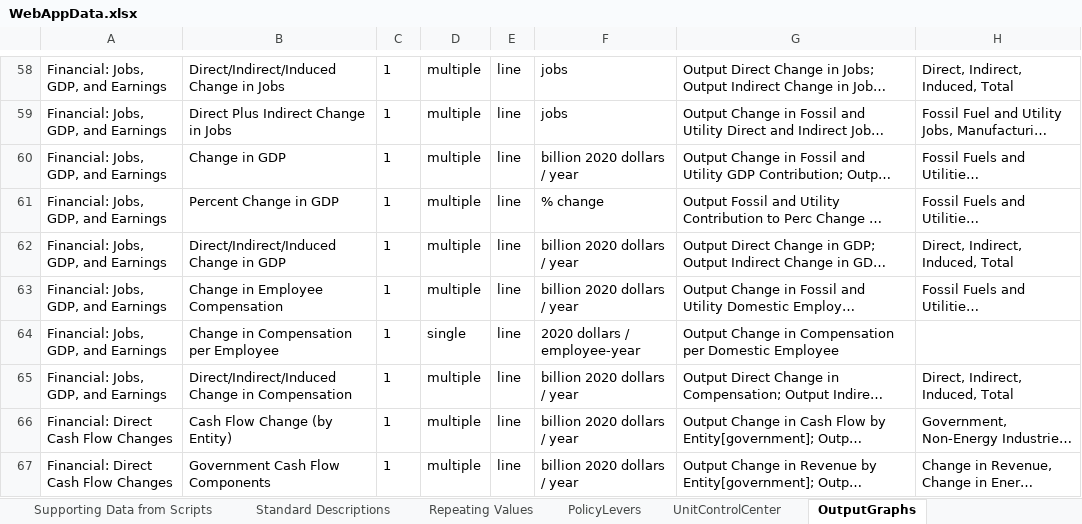
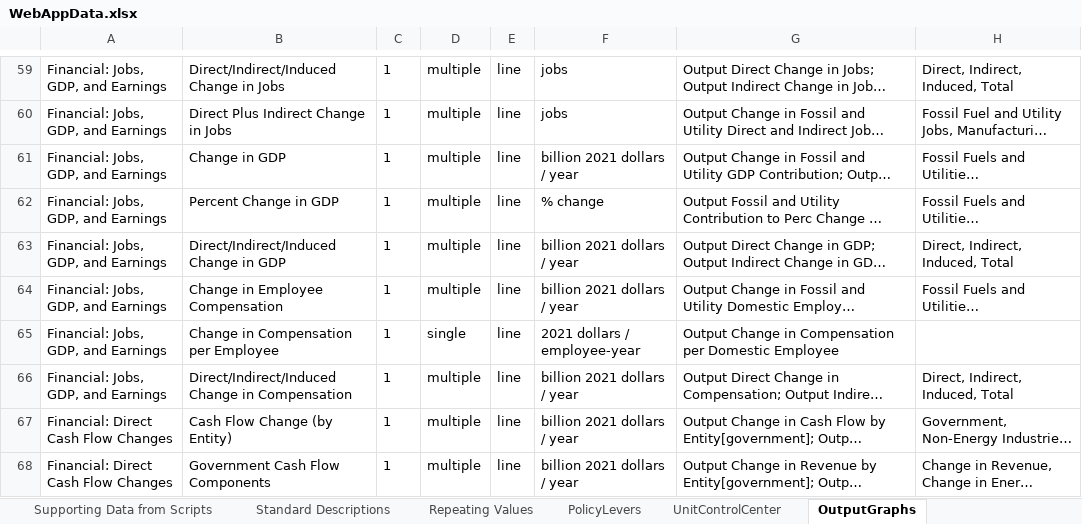
Before and after one commit to EnergyInnovation/eps-california, an Excel workbook: WebAppData.xlsx, sheet OutputGraphs, drawn as a sheet; only a part is shown, gaps mark what is left out; long unchanged cells end in …; values as stored, in another font and other column widths than the file's, no borders; conditional formats not drawn; addresses are those after the commit; the diff covers the shown part only; the diff names each change by its address in the sheet, - before the commit and + after, or states it on an @@ line.

```diff
--- a/WebAppData.xlsx (sheet OutputGraphs)
+++ b/WebAppData.xlsx (sheet OutputGraphs)
-F61: billion 2020 dollars / year
+F61: billion 2021 dollars / year
-F63:F64: billion 2020 dollars / year
+F63:F64: billion 2021 dollars / year
-F65: 2020 dollars / employee-year
+F65: 2021 dollars / employee-year
-F66:F68: billion 2020 dollars / year
+F66:F68: billion 2021 dollars / year
```
Also changed, not shown: 1 added row and 42 edited cells elsewhere in this sheet, sheet UnitControlCenter, InputData/web-app/OCCF/Output Currency Conversion Factors.xlsx, 3 other files.
